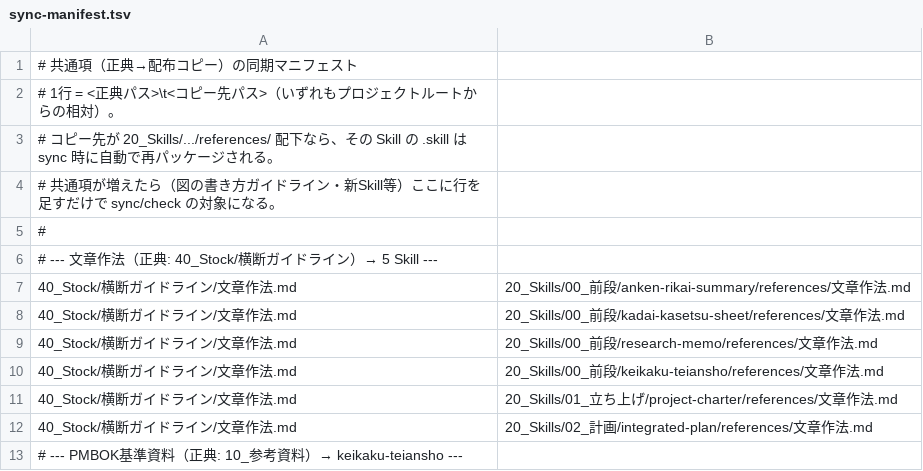
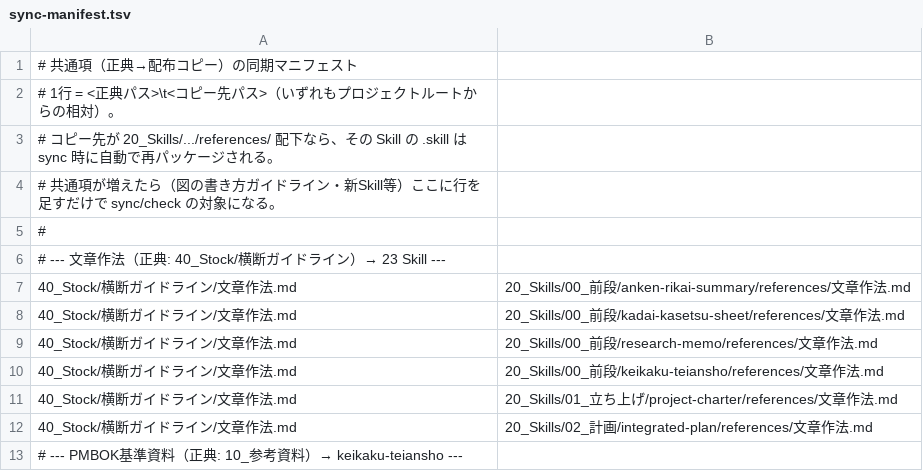
Before and after one commit to yutatsukamoto-ai/ai-project-leader, a TSV file: _tools/sync-manifest.tsv, drawn as a sheet; only a part is shown.

Commit message:
README系ファイルの矛盾修正（高7件+中9件）
Skill数・ゴールデン件数・同期先件数など古い数値を実数に更新、
カードREADMEの「作成予定」→作成済みに修正、_dist版も同期

```diff
--- a/_tools/sync-manifest.tsv
+++ b/_tools/sync-manifest.tsv
@@ -5,3 +5,3 @@
 #
-# --- 文章作法（正典: 40_Stock/横断ガイドライン）→ 5 Skill ---
+# --- 文章作法（正典: 40_Stock/横断ガイドライン）→ 23 Skill ---
 40_Stock/横断ガイドライン/文章作法.md	20_Skills/00_前段/anken-rikai-summary/references/文章作法.md
```
Also changed, not shown: 9 other files.
